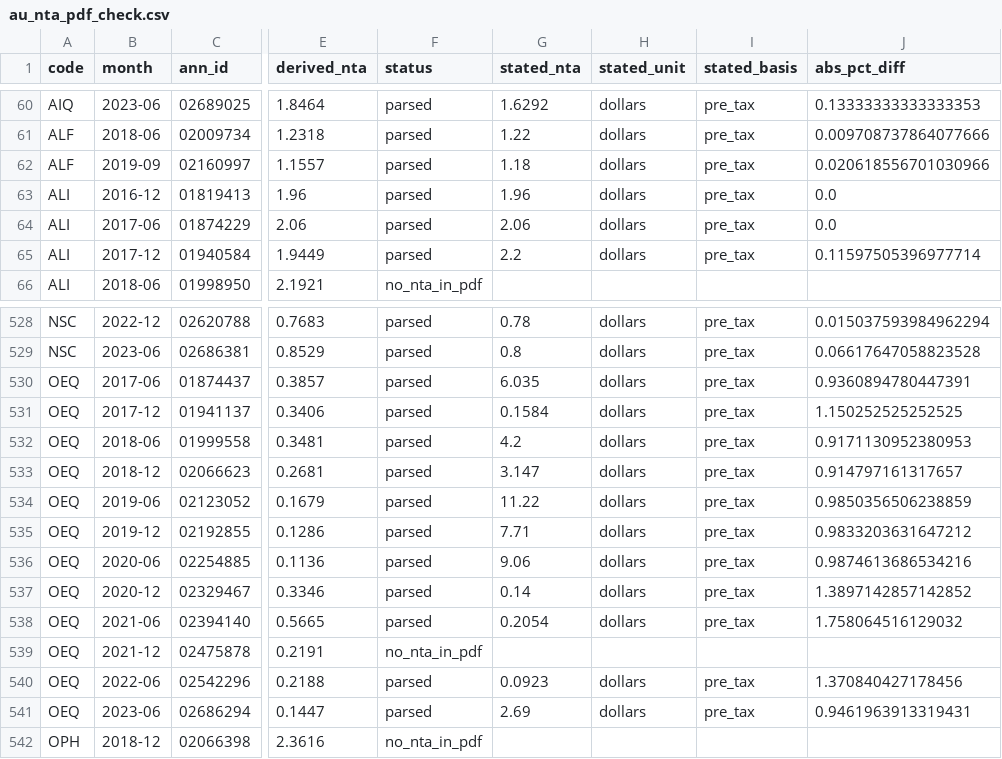
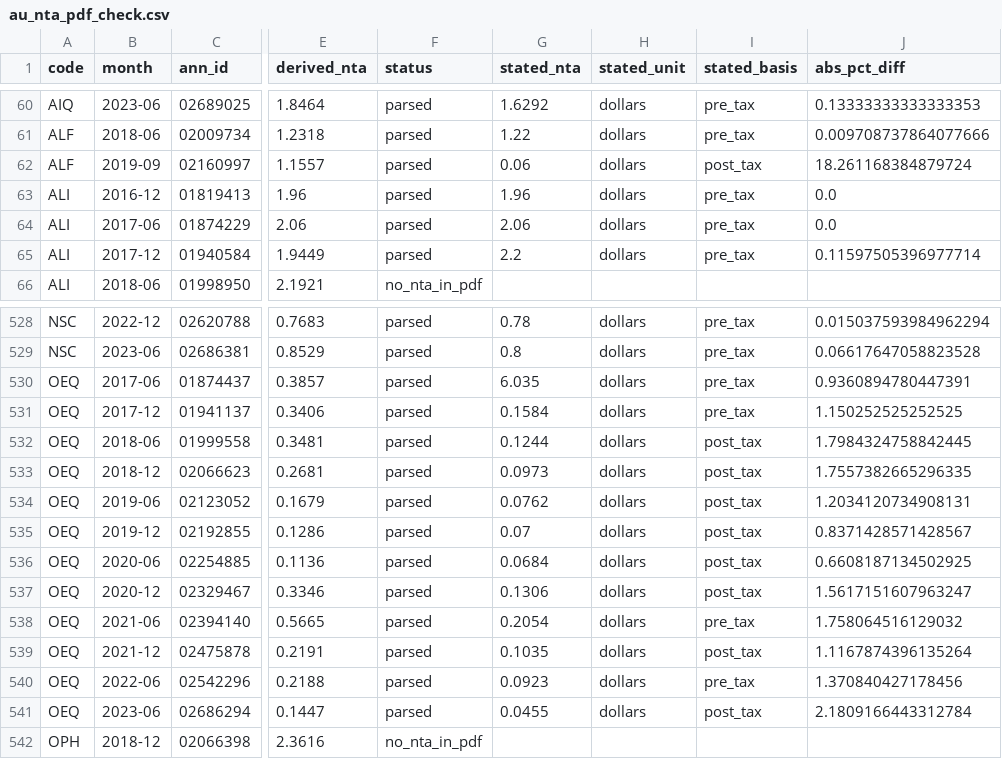
Before and after one commit to hdcapital/cef-research, a CSV file: outputs/au/au_nta_pdf_check.csv, drawn as a sheet; only a part is shown, gaps mark what is left out; the diff covers the shown part only; the diff names each change by its address in the sheet, - before the commit and + after, or states it on an @@ line.

```diff
--- a/outputs/au/au_nta_pdf_check.csv
+++ b/outputs/au/au_nta_pdf_check.csv
-G62 (stated_nta): 1.18
+G62 (stated_nta): 0.06
-I62 (stated_basis): pre_tax
+I62 (stated_basis): post_tax
-J62 (abs_pct_diff): 0.020618556701030966
+J62 (abs_pct_diff): 18.261168384879724
-G532 (stated_nta): 4.2
+G532 (stated_nta): 0.1244
-I532:I537 (stated_basis): pre_tax
+I532:I537 (stated_basis): post_tax
-J532 (abs_pct_diff): 0.9171130952380953
+J532 (abs_pct_diff): 1.7984324758842445
-G533 (stated_nta): 3.147
+G533 (stated_nta): 0.0973
-J533 (abs_pct_diff): 0.914797161317657
+J533 (abs_pct_diff): 1.7557382665296335
-G534 (stated_nta): 11.22
+G534 (stated_nta): 0.0762
-J534 (abs_pct_diff): 0.9850356506238859
+J534 (abs_pct_diff): 1.2034120734908131
-G535 (stated_nta): 7.71
+G535 (stated_nta): 0.07
-J535 (abs_pct_diff): 0.9833203631647212
+J535 (abs_pct_diff): 0.8371428571428567
-G536 (stated_nta): 9.06
+G536 (stated_nta): 0.0684
-J536 (abs_pct_diff): 0.9874613686534216
+J536 (abs_pct_diff): 0.6608187134502925
-G537 (stated_nta): 0.14
+G537 (stated_nta): 0.1306
-J537 (abs_pct_diff): 1.3897142857142852
+J537 (abs_pct_diff): 1.5617151607963247
-F539 (status): no_nta_in_pdf
+F539 (status): parsed
-G539 (stated_nta): (empty)
+G539 (stated_nta): 0.1035
-H539 (stated_unit): (empty)
+H539 (stated_unit): dollars
-I539 (stated_basis): (empty)
+I539 (stated_basis): post_tax
-J539 (abs_pct_diff): (empty)
+J539 (abs_pct_diff): 1.1167874396135264
-G541 (stated_nta): 2.69
+G541 (stated_nta): 0.0455
-I541 (stated_basis): pre_tax
+I541 (stated_basis): post_tax
-J541 (abs_pct_diff): 0.9461963913319431
+J541 (abs_pct_diff): 2.1809166443312784
```
Also changed, not shown: 24 edited cells elsewhere in this file, 2 other files.
